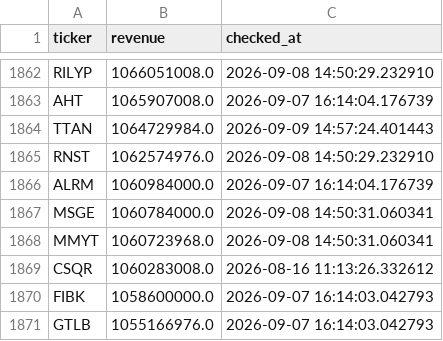
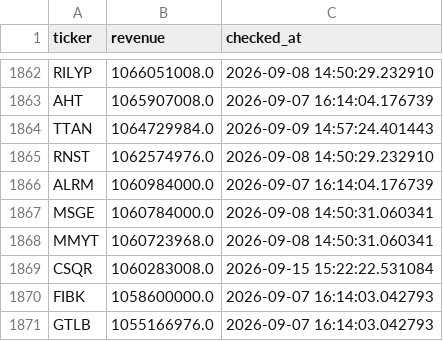
Before and after one commit to Amit33-design/Amit33-network-design, a CSV file: screener/universe_1b_revenue.csv, drawn as a sheet; only a part is shown, gaps mark what is left out.

```diff
--- a/screener/universe_1b_revenue.csv
+++ b/screener/universe_1b_revenue.csv
@@ -1868,3 +1868,3 @@ MSGE,1060784000.0,2026-09-08 14:50:31.060341
 MMYT,1060723968.0,2026-09-08 14:50:31.060341
-CSQR,1060283008.0,2026-08-16 11:13:26.332612
+CSQR,1060283008.0,2026-09-15 15:22:22.531084
 FIBK,1058600000.0,2026-09-07 16:14:03.042793
```
Also changed, not shown: screener/universe_scan_state.csv.
